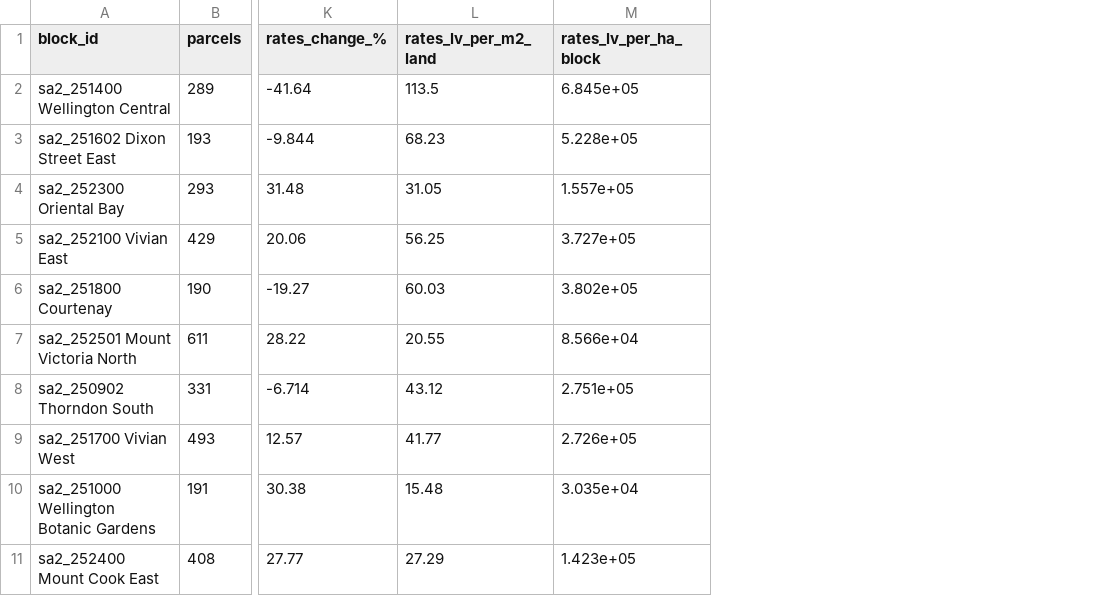
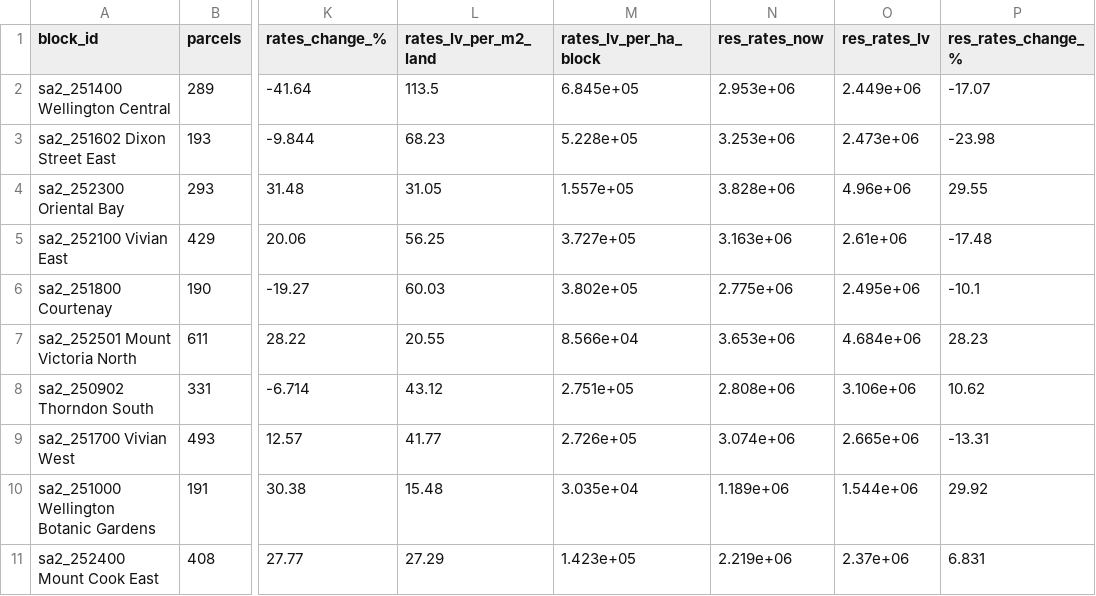
Before and after one commit to deadp/Hello-World, a CSV file: nz-lvt/wellington/outputs/tables/blocks_sa2.csv, drawn as a sheet; only a part is shown, gaps mark what is left out; the diff names each change by its address in the sheet, - before the commit and + after, or states it on an @@ line.

```diff
--- a/nz-lvt/wellington/outputs/tables/blocks_sa2.csv
+++ b/nz-lvt/wellington/outputs/tables/blocks_sa2.csv
+column N (res_rates_now), rows 2-11: 2.953e+06 | 3.253e+06 | 3.828e+06 | 3.163e+06 | 2.775e+06 | 3.653e+06 | 2.808e+06 | 3.074e+06 | 1.189e+06 | 2.219e+06
+column O (res_rates_lv), rows 2-11: 2.449e+06 | 2.473e+06 | 4.96e+06 | 2.61e+06 | 2.495e+06 | 4.684e+06 | 3.106e+06 | 2.665e+06 | 1.544e+06 | 2.37e+06
+column P (res_rates_change_%), rows 2-11: -17.07 | -23.98 | 29.55 | -17.48 | -10.1 | 28.23 | 10.62 | -13.31 | 29.92 | 6.831
```
Also changed, not shown: nz-lvt/wellington/outputs/tables/blocks_valuation_accuracy.csv, 11 other files.
